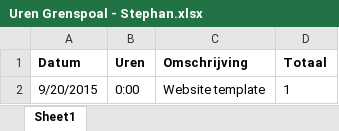
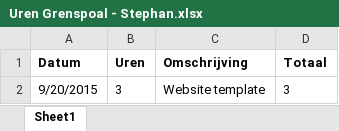
Before and after one commit to StephanBis/Grenspoal, an Excel workbook: Uren Grenspoal - Stephan.xlsx, sheet Sheet1, drawn as a sheet; values as stored, in another font and other column widths than the file's, no borders; the diff names each change by its address in the sheet, - before the commit and + after, or states it on an @@ line.

```diff
--- a/Uren Grenspoal - Stephan.xlsx (sheet Sheet1)
+++ b/Uren Grenspoal - Stephan.xlsx (sheet Sheet1)
-B2 (Uren): 0:00
+B2 (Uren): 3
-D2 (Totaal): 1
+D2 (Totaal): 3
```
Also changed, not shown: 9 other files.
